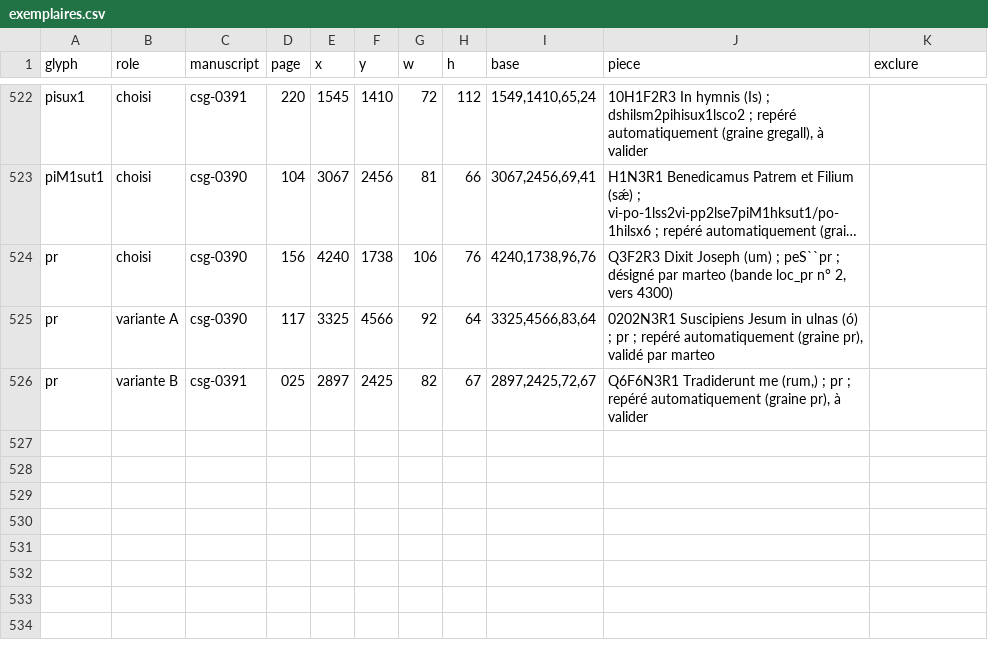
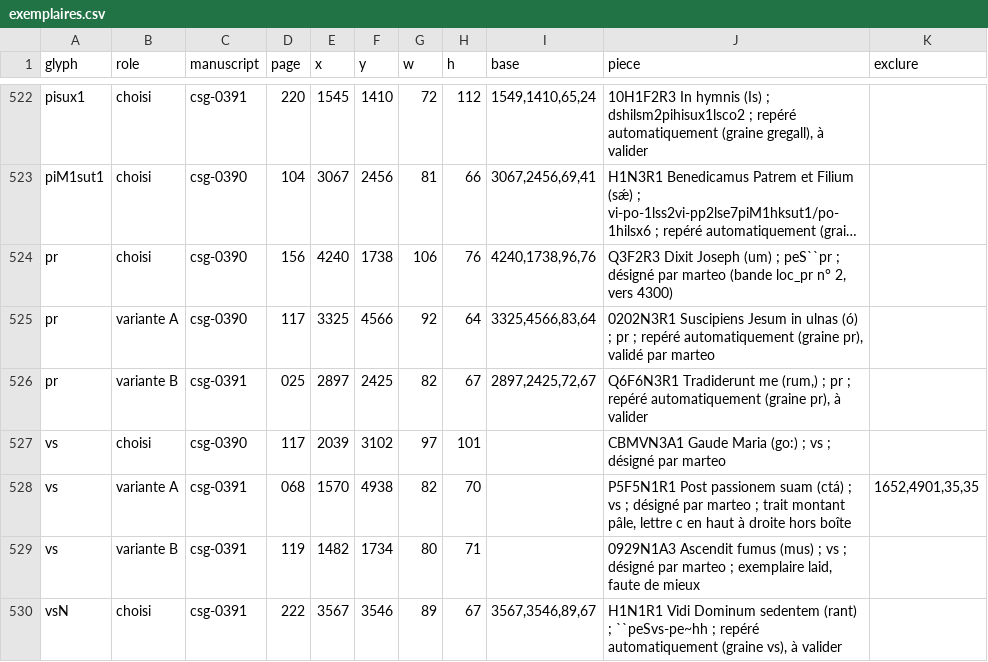
Before and after one commit to Nocturnale-Romanum/tooling, a CSV file: .claude/skills/grehartker/sources/exemplaires.csv, drawn as a sheet; only a part is shown, gaps mark what is left out; long unchanged cells end in …; the diff names each change by its address in the sheet, - before the commit and + after, or states it on an @@ line.

```diff
--- a/.claude/skills/grehartker/sources/exemplaires.csv
+++ b/.claude/skills/grehartker/sources/exemplaires.csv
+row 527: vs | choisi | csg-0390 | 117 | 2039 | 3102 | 97 | 101 |  | CBMVN3A1 Gaude Maria (go:) ; vs ; désigné par marteo
+row 528: vs | variante A | csg-0391 | 068 | 1570 | 4938 | 82 | 70 |  | P5F5N1R1 Post passionem suam (ctá) ; vs ; désigné par marteo ; trait montant pâle, lettre c en haut à droite hors boîte | 1652,4901,35,35
+row 529: vs | variante B | csg-0391 | 119 | 1482 | 1734 | 80 | 71 |  | 0929N1A3 Ascendit fumus (mus) ; vs ; désigné par marteo ; exemplaire laid, faute de mieux
+row 530: vsN | choisi | csg-0391 | 222 | 3567 | 3546 | 89 | 67 | 3567,3546,89,67 | H1N1R1 Vidi Dominum sedentem (rant) ; ``peSvs-pe~hh ; repéré automatiquement (graine vs), à valider
```
Also changed, not shown: .claude/skills/grehartker/sources/reperes.csv.
